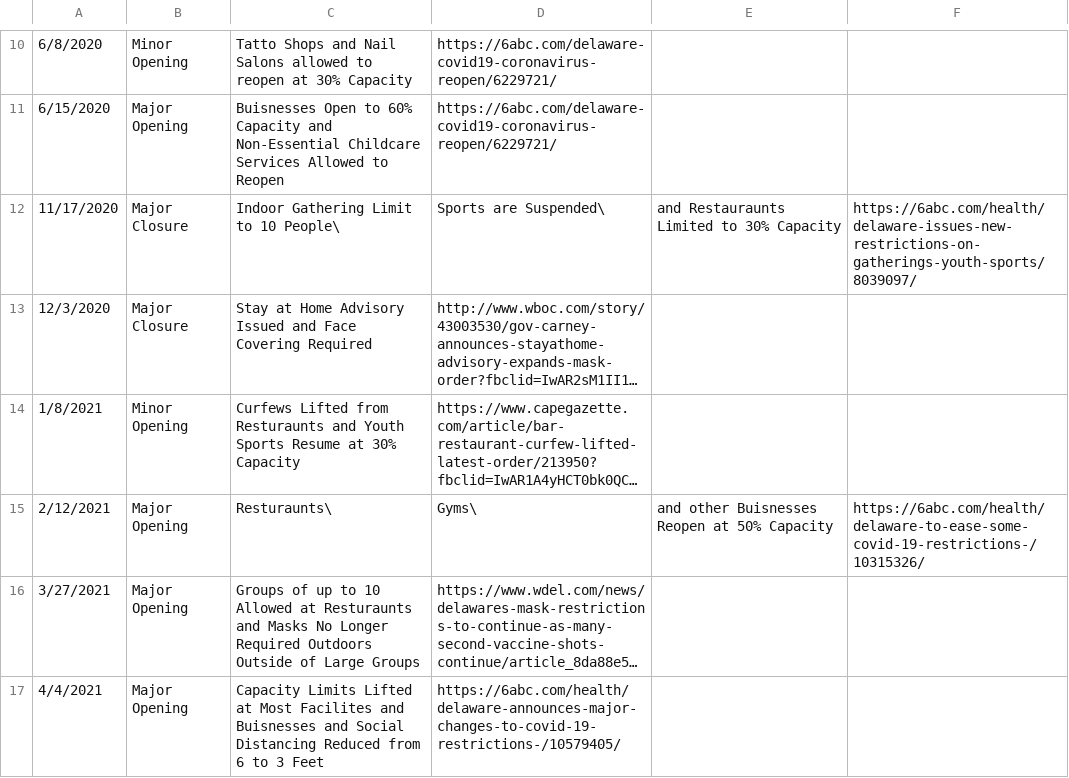
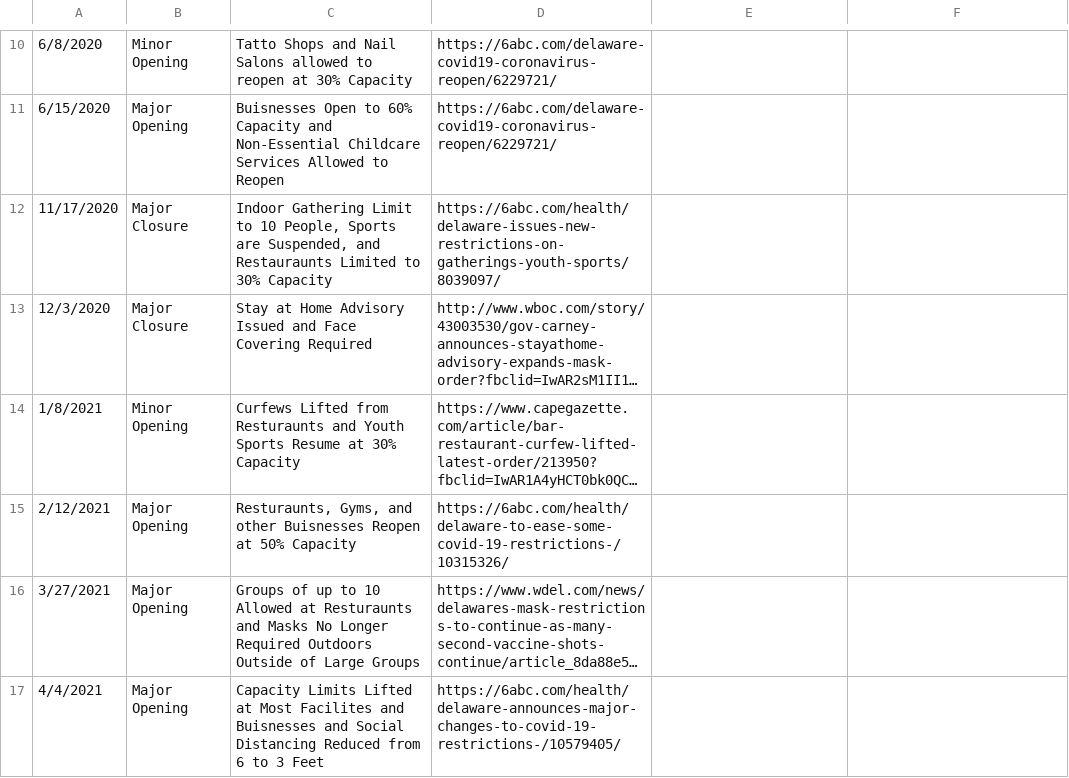
Before and after one commit to holiday-pettijohn/COVID-Tracking-Biola-Summer, a CSV file: Data/State Closure Data/Delaware Closure Data.csv, drawn as a sheet; only a part is shown, gaps mark what is left out; long unchanged cells end in …; the diff names each change by its address in the sheet, - before the commit and + after, or states it on an @@ line.

Commit message:
Added Los Angeles Data and Fixed Formatting Issue

```diff
--- a/Data/State Closure Data/Delaware Closure Data.csv
+++ b/Data/State Closure Data/Delaware Closure Data.csv
-C12: …to 10 People\
+C12: …to 10 People, Sports are Suspended, and Restauraunts Limited to 30% Capacity
-D12: Sports are Suspended\
+D12: https://6abc.com/health/delaware-issues-new-restrictions-on-gatherings-youth-sports/8039097/
-E12: and Restauraunts Limited to 30% Capacity
+E12: (empty)
-F12: https://6abc.com/health/delaware-issues-new-restrictions-on-gatherings-youth-sports/8039097/
+F12: (empty)
-C15: Resturaunts\
+C15: Resturaunts, Gyms, and other Buisnesses Reopen at 50% Capacity
-D15: Gyms\
+D15: https://6abc.com/health/delaware-to-ease-some-covid-19-restrictions-/10315326/
-E15: and other Buisnesses Reopen at 50% Capacity
+E15: (empty)
-F15: https://6abc.com/health/delaware-to-ease-some-covid-19-restrictions-/10315326/
+F15: (empty)
```
Also changed, not shown: 1 other file.
